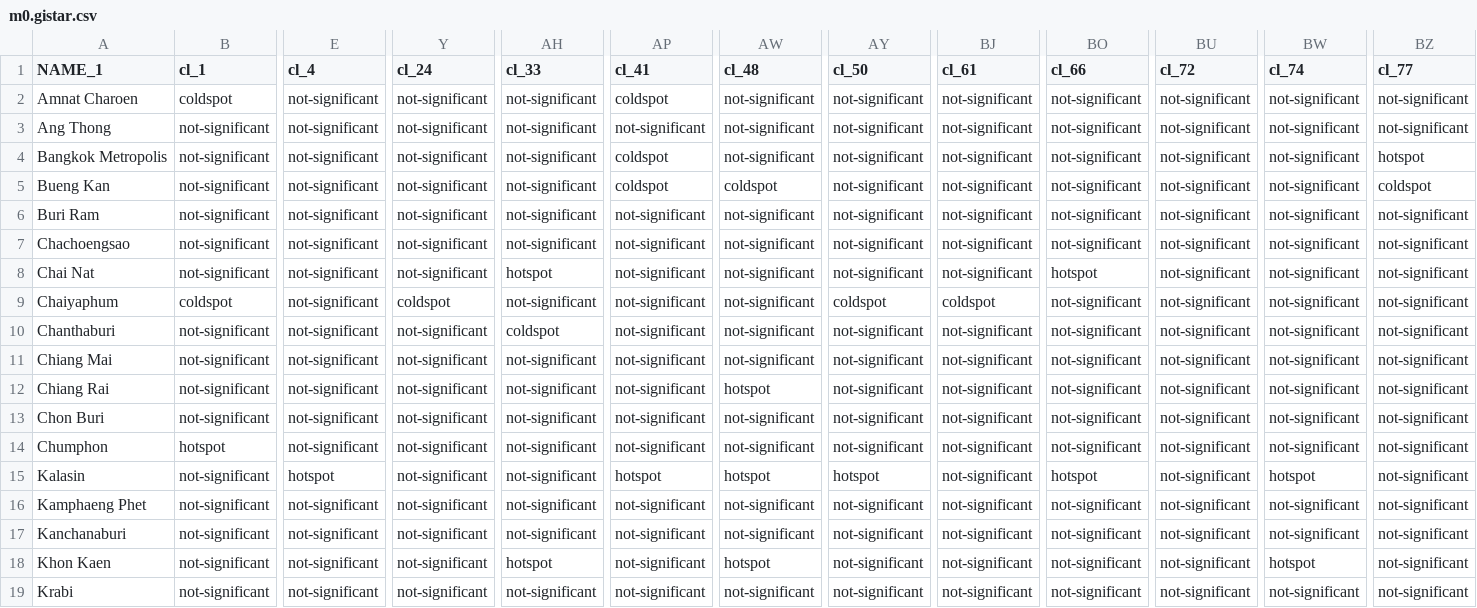
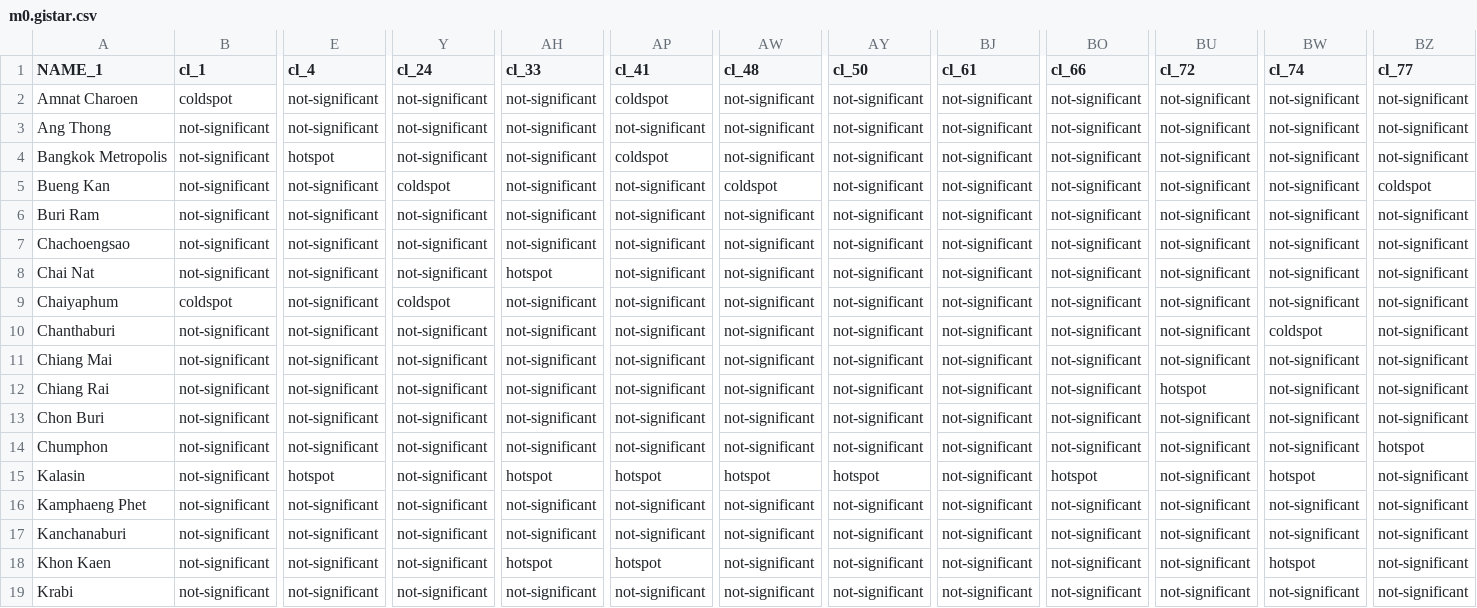
Before and after one commit to kawin7538/senior_spatial, a CSV file: output/testcase_output2/m0.gistar.csv, drawn as a sheet; only a part is shown, gaps mark what is left out; the diff covers the shown part only; the diff names each change by its address in the sheet, - before the commit and + after, or states it on an @@ line.

```diff
--- a/output/testcase_output2/m0.gistar.csv
+++ b/output/testcase_output2/m0.gistar.csv
-E4 (cl_4): not-significant
+E4 (cl_4): hotspot
-BZ4 (cl_77): hotspot
+BZ4 (cl_77): not-significant
-Y5 (cl_24): not-significant
+Y5 (cl_24): coldspot
-AP5 (cl_41): coldspot
+AP5 (cl_41): not-significant
-BO8 (cl_66): hotspot
+BO8 (cl_66): not-significant
-AY9 (cl_50): coldspot
+AY9 (cl_50): not-significant
-BJ9 (cl_61): coldspot
+BJ9 (cl_61): not-significant
-AH10 (cl_33): coldspot
+AH10 (cl_33): not-significant
-BW10 (cl_74): not-significant
+BW10 (cl_74): coldspot
-AW12 (cl_48): hotspot
+AW12 (cl_48): not-significant
-BU12 (cl_72): not-significant
+BU12 (cl_72): hotspot
-B14 (cl_1): hotspot
+B14 (cl_1): not-significant
-BZ14 (cl_77): not-significant
+BZ14 (cl_77): hotspot
-AH15 (cl_33): not-significant
+AH15 (cl_33): hotspot
-AP18 (cl_41): not-significant
+AP18 (cl_41): hotspot
-AW18 (cl_48): hotspot
+AW18 (cl_48): not-significant
```
Also changed, not shown: 117 edited cells elsewhere in this file, output/testcase_output2/m1.gistar.csv, output/testcase_output2/m2.gistar.csv, 31 other files.
